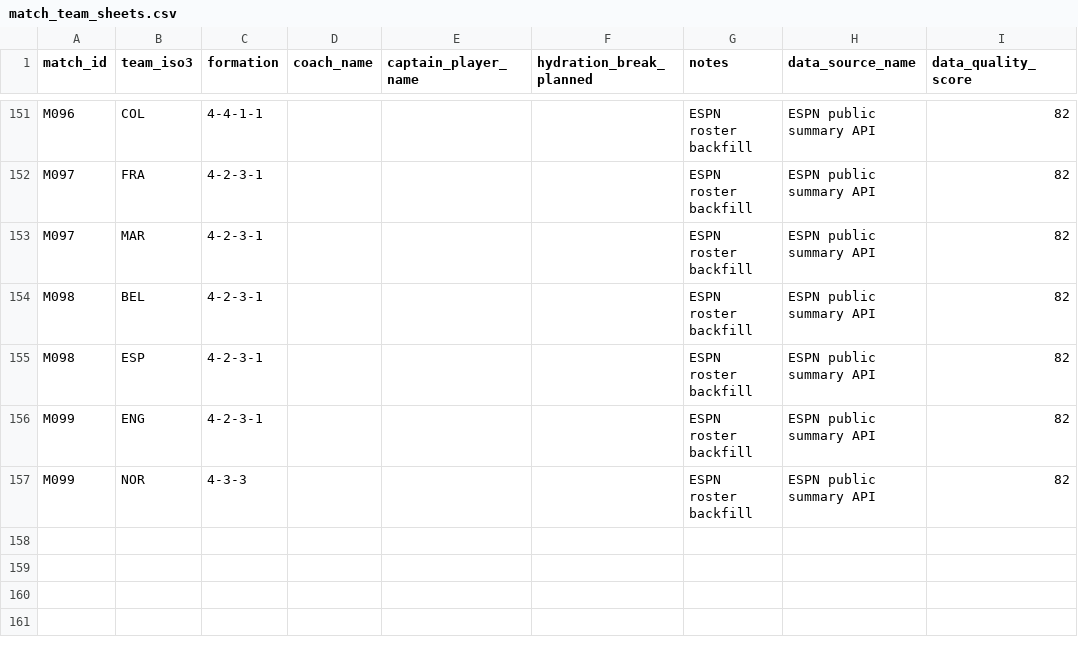
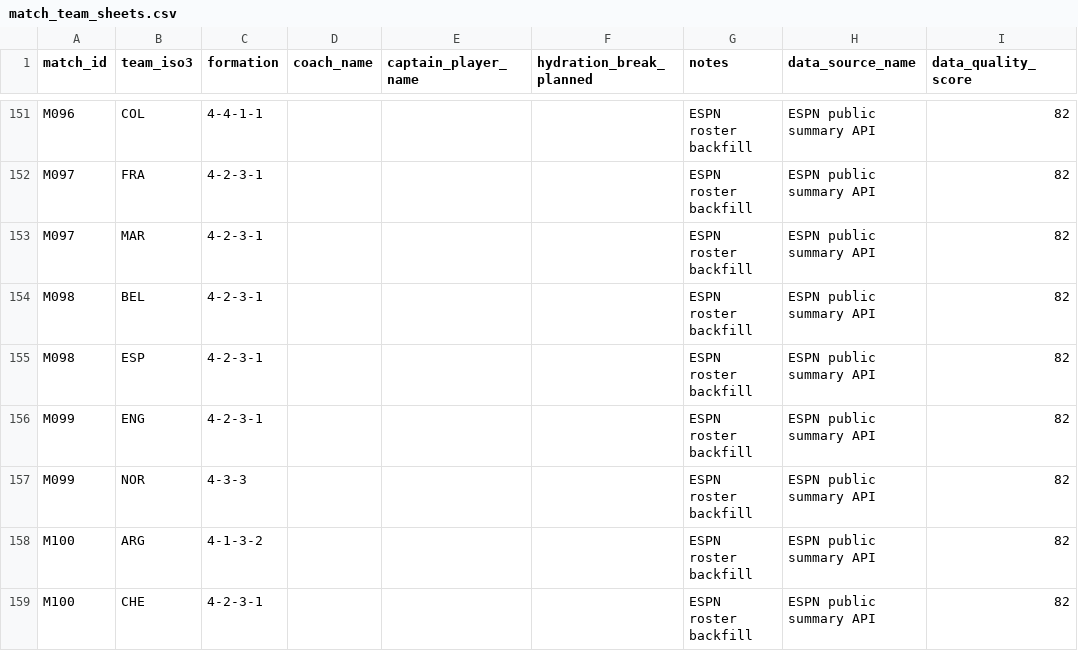
Before and after one commit to sgoersdorf-design/the-weather-cup-2026, a CSV file: data/match_team_sheets.csv, drawn as a sheet; only a part is shown, gaps mark what is left out; the diff names each change by its address in the sheet, - before the commit and + after, or states it on an @@ line.

```diff
--- a/data/match_team_sheets.csv
+++ b/data/match_team_sheets.csv
+row 158: M100 | ARG | 4-1-3-2 |  |  |  | ESPN roster backfill | ESPN public summary API | 82
+row 159: M100 | CHE | 4-2-3-1 |  |  |  | ESPN roster backfill | ESPN public summary API | 82
```
Also changed, not shown: data/full_schedule_openfootball.csv, data/live_weather_forecast_full.csv, 7 other files.
